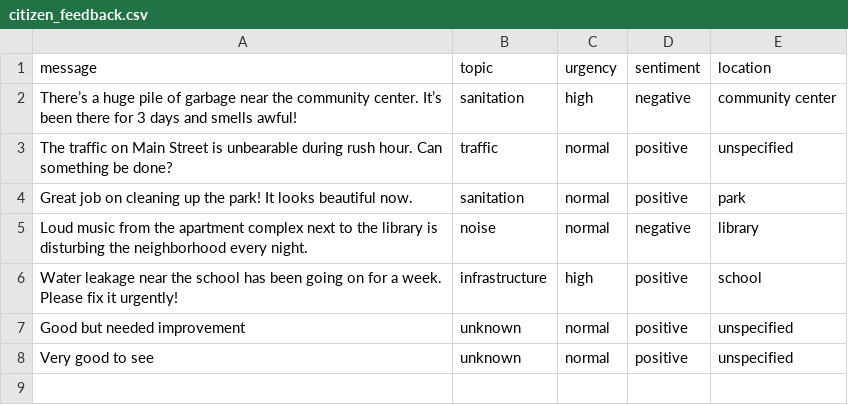
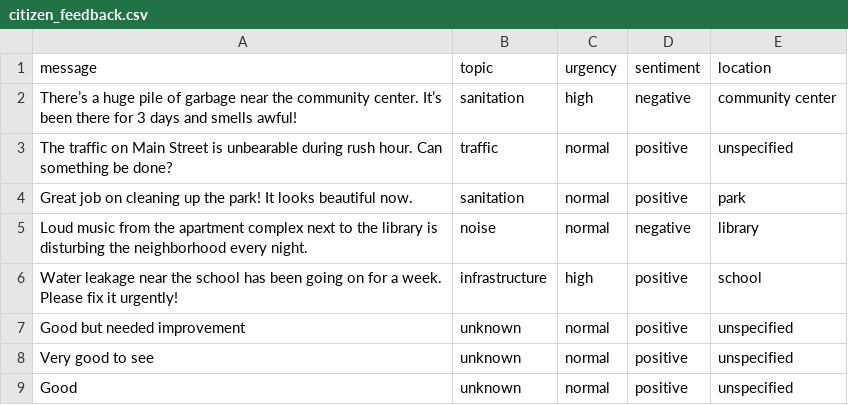
Before and after one commit to PavanaLakshmiNarasimhaReddy/citizen_feedback_app, a CSV file: citizen_feedback.csv, drawn as a sheet.

```diff
--- a/citizen_feedback.csv
+++ b/citizen_feedback.csv
@@ -8 +8,2 @@ Good but needed improvement,unknown,normal,positive,unspecified
 Very good to see,unknown,normal,positive,unspecified
+Good,unknown,normal,positive,unspecified
```
Also changed, not shown: 3 other files.
